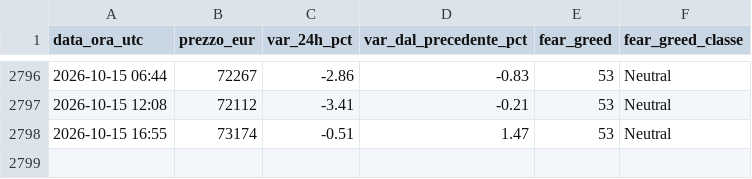
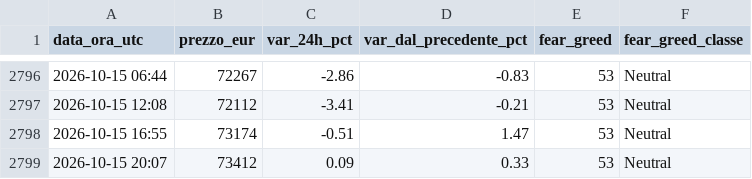
Before and after one commit to tommasopietrelli02-byte/btc-monitor, a CSV file: storico.csv, drawn as a sheet; only a part is shown, gaps mark what is left out.

```diff
--- a/storico.csv
+++ b/storico.csv
@@ -2798 +2798,2 @@ data_ora_utc,prezzo_eur,var_24h_pct,var_dal_precedente_pct,fear_greed,fear_greed
 2026-10-15 16:55,73174,-0.51,1.47,53,Neutral
+2026-10-15 20:07,73412,0.09,0.33,53,Neutral
```
Also changed, not shown: 2 other files.
